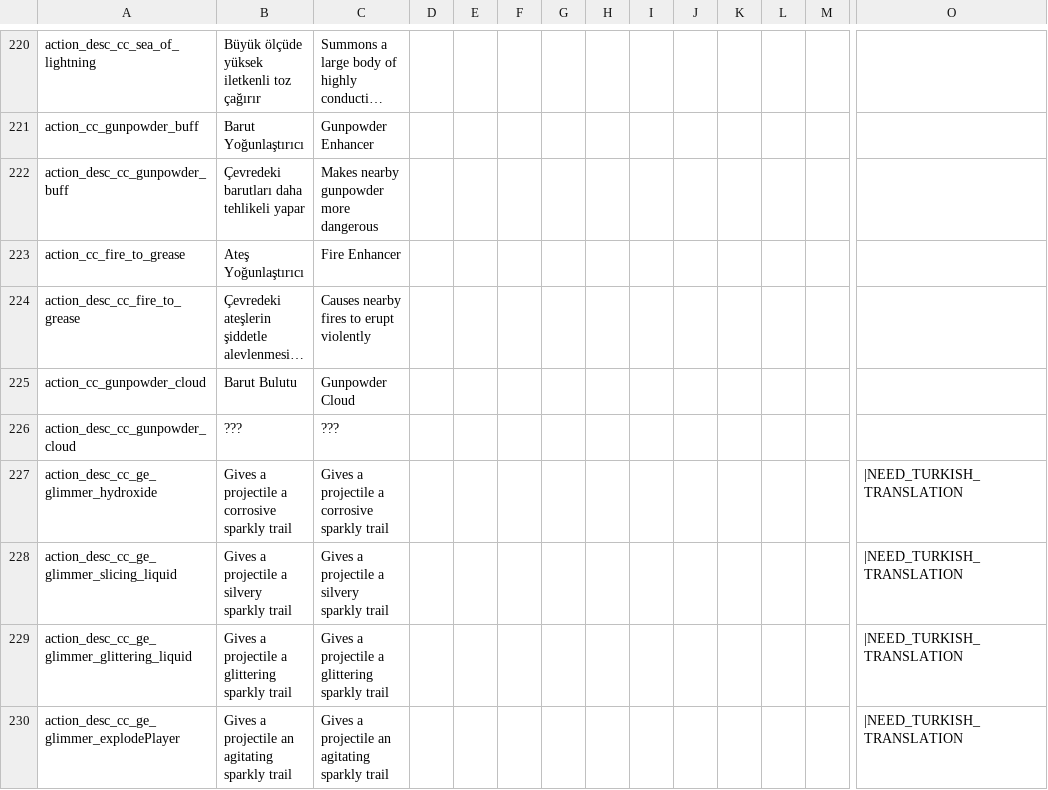
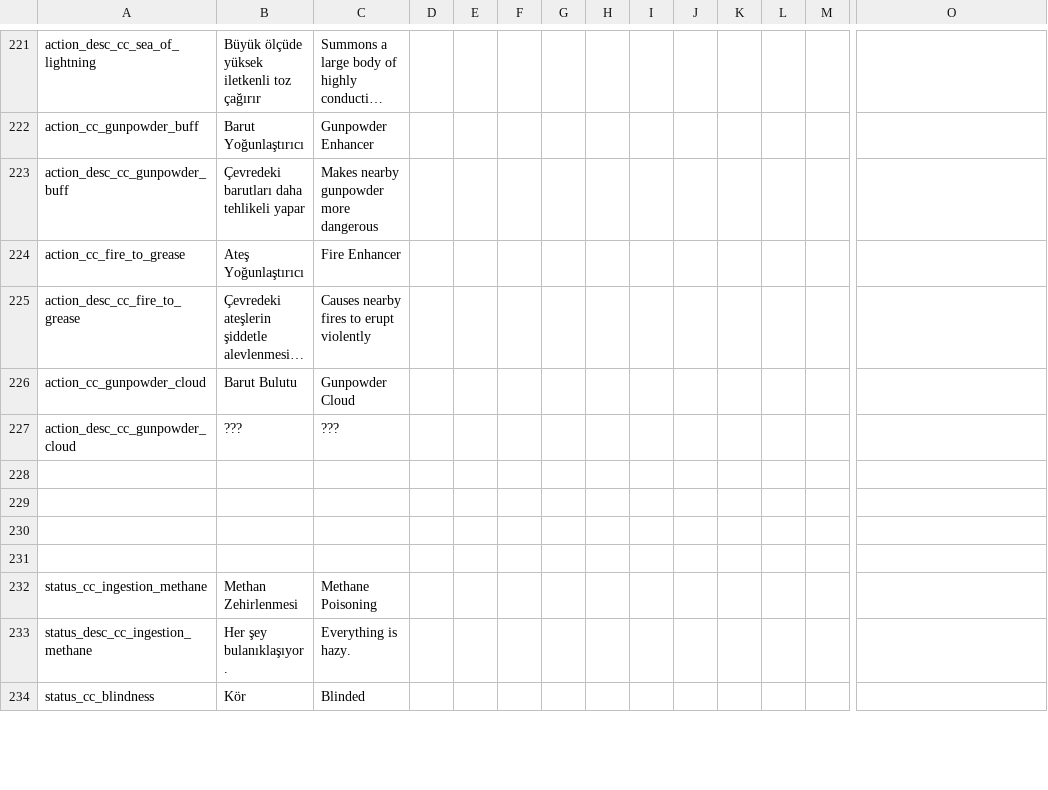
Before and after one commit to Squirrelly13/Hydroxide, a CSV file: translations/turkish.csv, drawn as a sheet; only a part is shown, gaps mark what is left out; the shorter side is filled out with more unchanged rows; long unchanged cells end in …; removed rows and columns are numbered as before the commit, all else as after; rows hold the shown columns only; the diff covers the shown part only; the diff names each change by its address in the sheet, - before the commit and + after, or states it on an @@ line.

```diff
--- a/translations/turkish.csv
+++ b/translations/turkish.csv
-row 227: action_desc_cc_ge_glimmer_hydroxide | Gives a projectile a corrosive sparkly trail | Gives a projectile a corrosive sparkly trail |  |  |  |  |  |  |  |  |  |  | |NEED_TURKISH_TRANSLATION
-row 228: action_desc_cc_ge_glimmer_slicing_liquid | Gives a projectile a silvery sparkly trail | Gives a projectile a silvery sparkly trail |  |  |  |  |  |  |  |  |  |  | |NEED_TURKISH_TRANSLATION
-row 229: action_desc_cc_ge_glimmer_glittering_liquid | Gives a projectile a glittering sparkly trail | Gives a projectile a glittering sparkly trail |  |  |  |  |  |  |  |  |  |  | |NEED_TURKISH_TRANSLATION
-row 230: action_desc_cc_ge_glimmer_explodePlayer | Gives a projectile an agitating sparkly trail | Gives a projectile an agitating sparkly trail |  |  |  |  |  |  |  |  |  |  | |NEED_TURKISH_TRANSLATION
```
Also changed, not shown: 35 added rows, 8 removed rows and 1 edited cell elsewhere in this file, translations/standard.csv, 11 other files.
